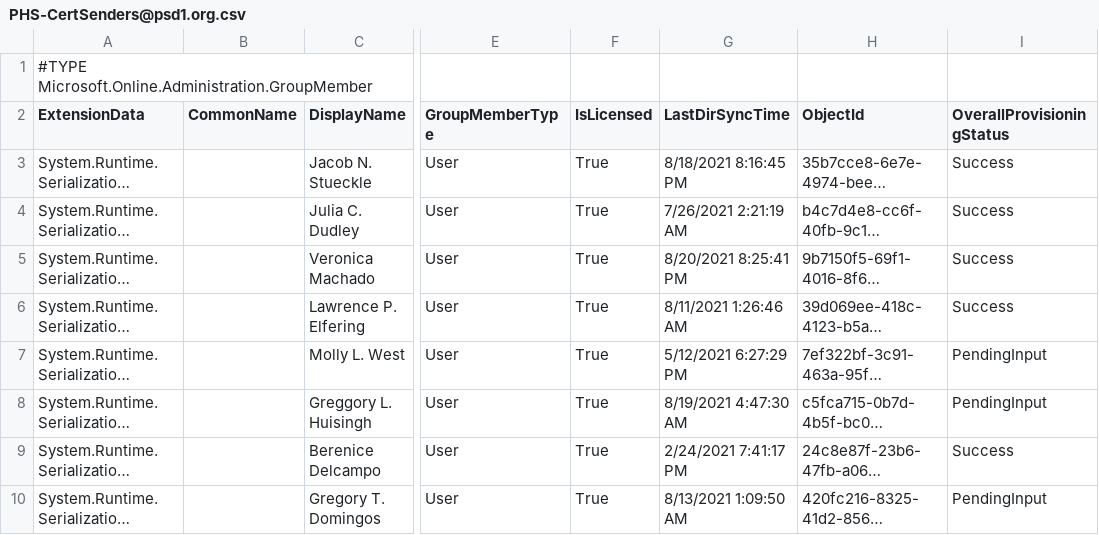
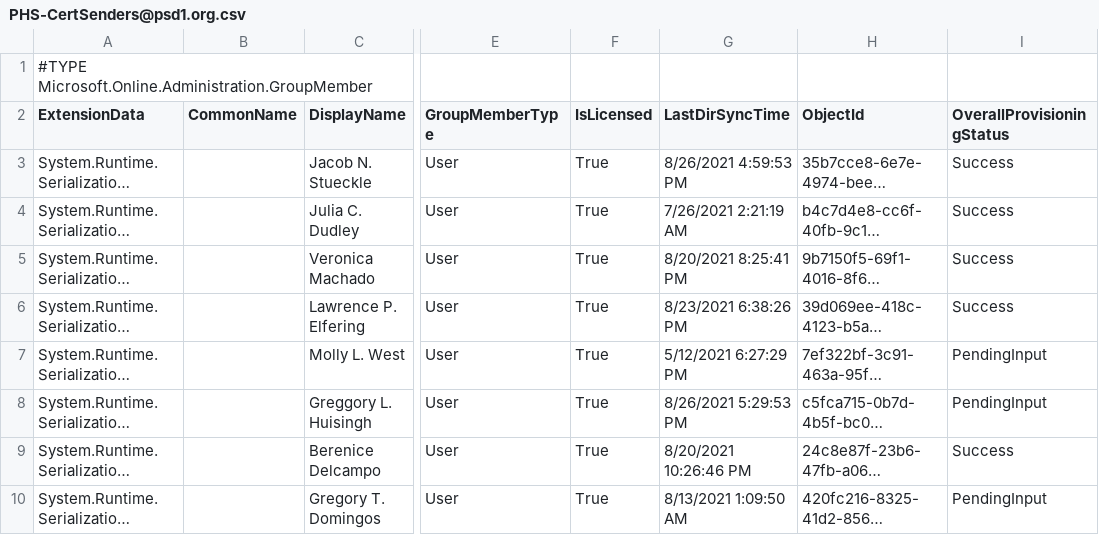
Before and after one commit to j-o-h-n-w-e-i-s/Misc, a CSV file: PHS-CertSenders@psd1.org.csv, drawn as a sheet; only a part is shown, gaps mark what is left out; long unchanged cells end in …; the diff names each change by its address in the sheet, - before the commit and + after, or states it on an @@ line.

```diff
--- a/PHS-CertSenders@psd1.org.csv
+++ b/PHS-CertSenders@psd1.org.csv
-G3 (LastDirSyncTime): 8/18/2021 8:16:45 PM
+G3 (LastDirSyncTime): 8/26/2021 4:59:53 PM
-G6 (LastDirSyncTime): 8/11/2021 1:26:46 AM
+G6 (LastDirSyncTime): 8/23/2021 6:38:26 PM
-G8 (LastDirSyncTime): 8/19/2021 4:47:30 AM
+G8 (LastDirSyncTime): 8/26/2021 5:29:53 PM
-G9 (LastDirSyncTime): 2/24/2021 7:41:17 PM
+G9 (LastDirSyncTime): 8/20/2021 10:26:46 PM
```
Also changed, not shown: PHS-Classified@psd1.org.csv, PHS_Powerschool_GRP@psd1.org.csv, 3 other files.
